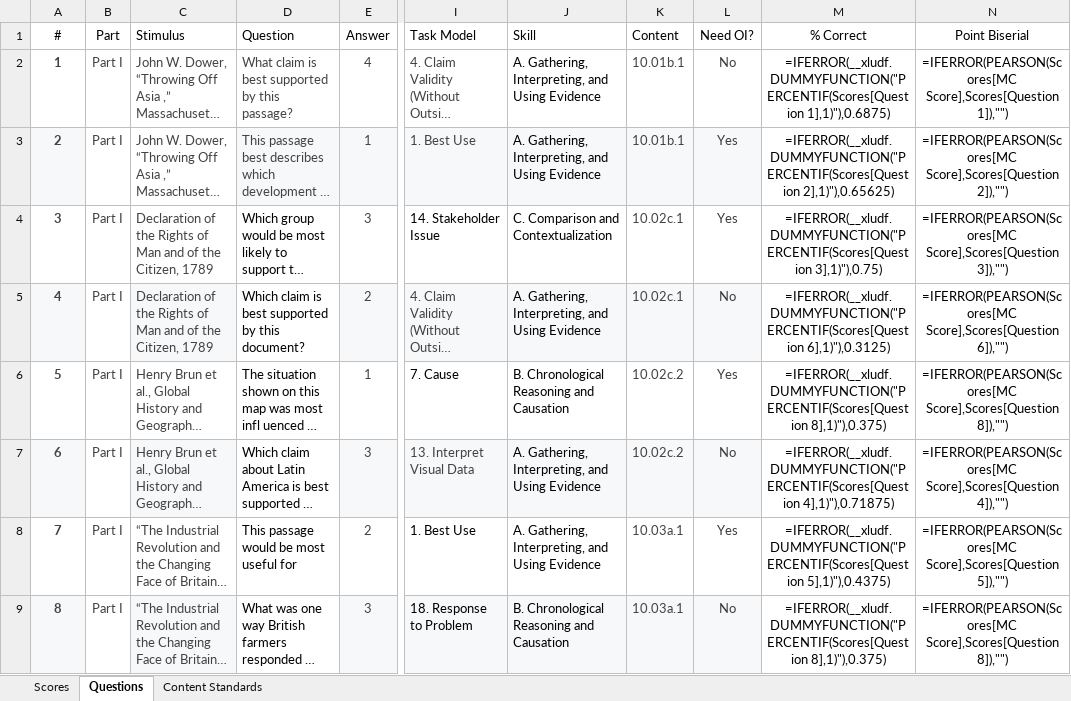
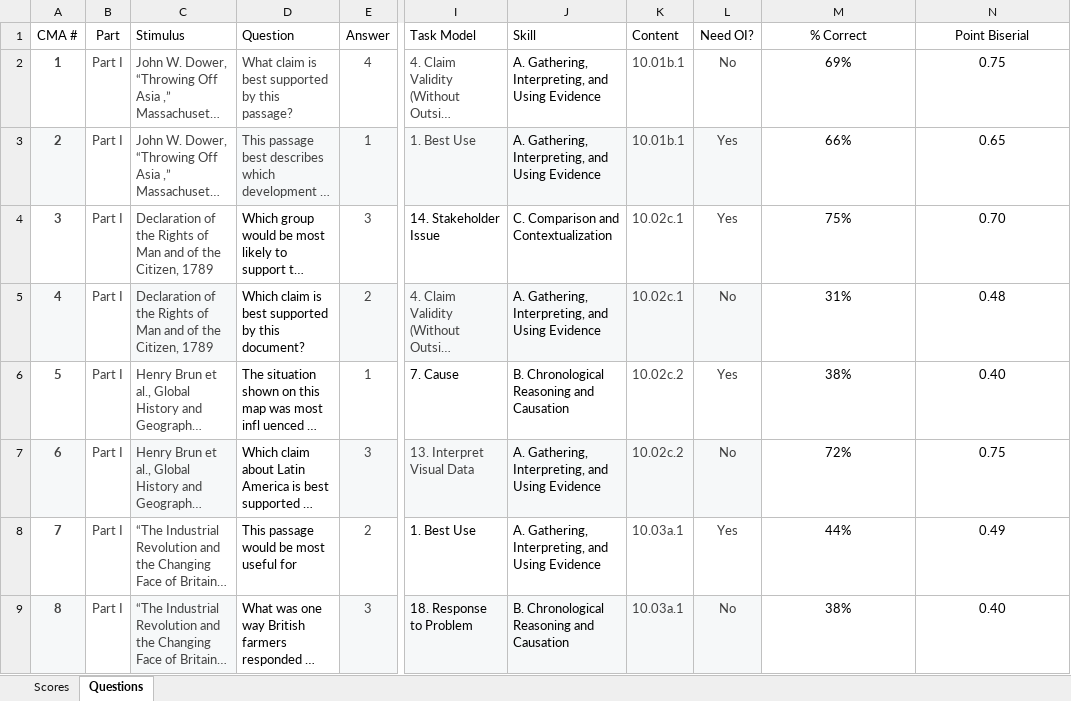
Before and after one commit to coledushin/GWHS, an Excel workbook: Global/May Final/Global May Final Data.xlsx, sheet Questions, drawn as a sheet; only a part is shown, gaps mark what is left out; long unchanged cells end in …; values as stored, in another font and other column widths than the file's, no borders; formulas without a stored value are shown as written; table styles not drawn; the diff covers the shown part only; the diff names each change by its address in the sheet, - before the commit and + after, or states it on an @@ line.

Commit message:
Fixed missing global may final test file scores

```diff
--- a/Global/May Final/Global May Final Data.xlsx (sheet Questions)
+++ b/Global/May Final/Global May Final Data.xlsx (sheet Questions)
@@ sheet tab hidden: Content Standards @@
-A1: #
+A1: CMA #
-M2 (% Correct): =IFERROR(__xludf.DUMMYFUNCTION("PERCENTIF(Scores[Question 1],1)"),0.6875)
+M2 (% Correct): 69%
-N2 (Point Biserial): =IFERROR(PEARSON(Scores[MC Score],Scores[Question 1]),"")
+N2 (Point Biserial): 0.75
-M3 (% Correct): =IFERROR(__xludf.DUMMYFUNCTION("PERCENTIF(Scores[Question 2],1)"),0.65625)
+M3 (% Correct): 66%
-N3 (Point Biserial): =IFERROR(PEARSON(Scores[MC Score],Scores[Question 2]),"")
+N3 (Point Biserial): 0.65
-M4 (% Correct): =IFERROR(__xludf.DUMMYFUNCTION("PERCENTIF(Scores[Question 3],1)"),0.75)
+M4 (% Correct): 75%
-N4 (Point Biserial): =IFERROR(PEARSON(Scores[MC Score],Scores[Question 3]),"")
+N4 (Point Biserial): 0.70
-M5 (% Correct): =IFERROR(__xludf.DUMMYFUNCTION("PERCENTIF(Scores[Question 6],1)"),0.3125)
+M5 (% Correct): 31%
-N5 (Point Biserial): =IFERROR(PEARSON(Scores[MC Score],Scores[Question 6]),"")
+N5 (Point Biserial): 0.48
-M6 (% Correct): =IFERROR(__xludf.DUMMYFUNCTION("PERCENTIF(Scores[Question 8],1)"),0.375)
+M6 (% Correct): 38%
-N6 (Point Biserial): =IFERROR(PEARSON(Scores[MC Score],Scores[Question 8]),"")
+N6 (Point Biserial): 0.40
-M7 (% Correct): =IFERROR(__xludf.DUMMYFUNCTION("PERCENTIF(Scores[Question 4],1)"),0.71875)
+M7 (% Correct): 72%
-N7 (Point Biserial): =IFERROR(PEARSON(Scores[MC Score],Scores[Question 4]),"")
+N7 (Point Biserial): 0.75
-M8 (% Correct): =IFERROR(__xludf.DUMMYFUNCTION("PERCENTIF(Scores[Question 5],1)"),0.4375)
+M8 (% Correct): 44%
-N8 (Point Biserial): =IFERROR(PEARSON(Scores[MC Score],Scores[Question 5]),"")
+N8 (Point Biserial): 0.49
-M9 (% Correct): =IFERROR(__xludf.DUMMYFUNCTION("PERCENTIF(Scores[Question 8],1)"),0.375)
+M9 (% Correct): 38%
-N9 (Point Biserial): =IFERROR(PEARSON(Scores[MC Score],Scores[Question 8]),"")
+N9 (Point Biserial): 0.40
```
Also changed, not shown: 40 edited cells elsewhere in this sheet, sheet Scores, 1 other file.
